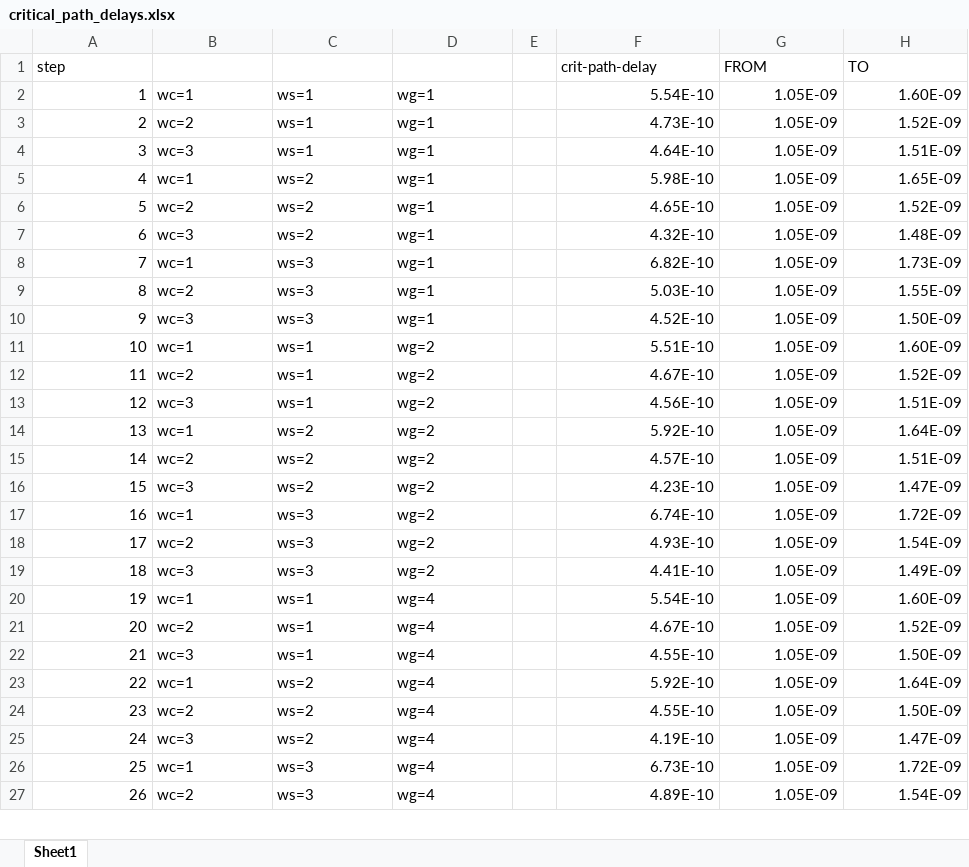
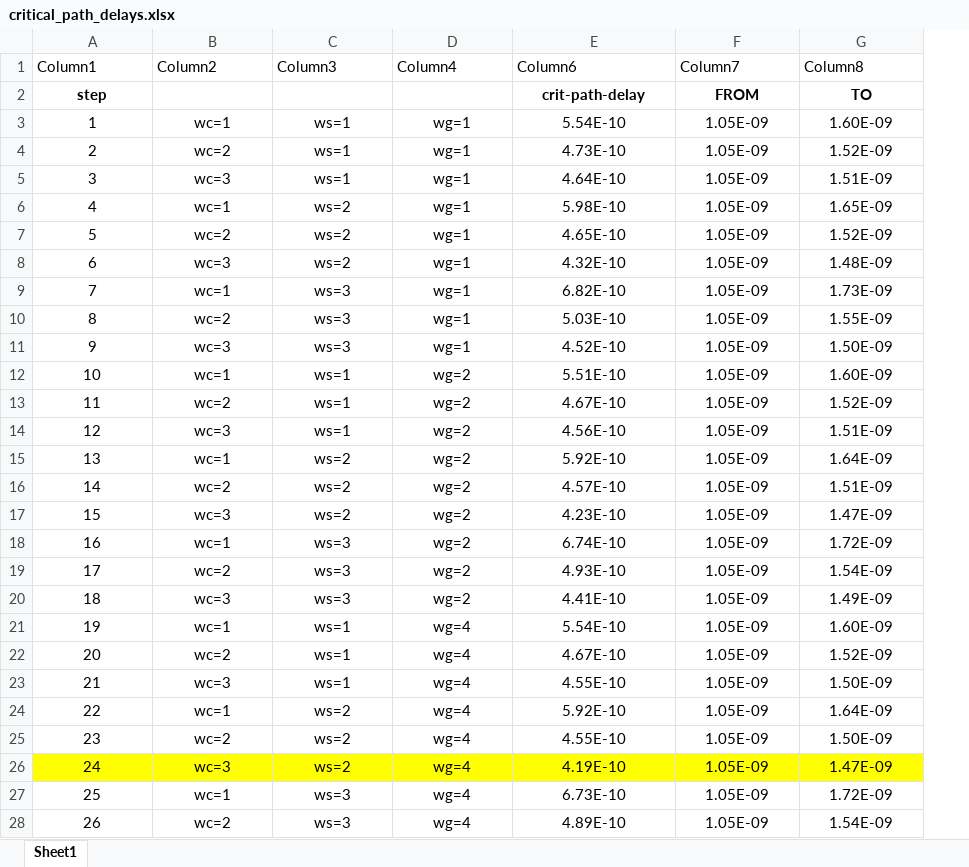
Before and after one commit to SrivenkatAnr/EE5311-Digital-IC-Design, an Excel workbook: Assignment4/outputs/critical_path_delays.xlsx, sheet Sheet1, drawn as a sheet; only a part is shown; values as stored, in another font and other column widths than the file's, no borders; table styles not drawn; removed rows and columns are numbered as before the commit, all else as after; the diff covers the shown part only; the diff names each change by its address in the sheet, - before the commit and + after, or states it on an @@ line.

Commit message:
crit path changed, outputs added

```diff
--- a/Assignment4/outputs/critical_path_delays.xlsx (sheet Sheet1)
+++ b/Assignment4/outputs/critical_path_delays.xlsx (sheet Sheet1)
-column E, empty
+row 1: Column1 | Column2 | Column3 | Column4 | Column6 | Column7 | Column8
@@ A2 alignment: left → center, bold: off → on @@
@@ E2:G2 alignment: left → center, bold: off → on @@
-A3:A28 alignment: right
+A3:A28 alignment: center
-B3:D28 alignment: left
+B3:D28 alignment: center
-E3:G28 alignment: right
+E3:G28 alignment: center
-A26:D26 fill: none
+A26:D26 fill: #FFFF00
-E26:G26 fill: none
+E26:G26 fill: #FFFF00
```
Also changed, not shown: cell formats elsewhere in this sheet, 15 other files.
